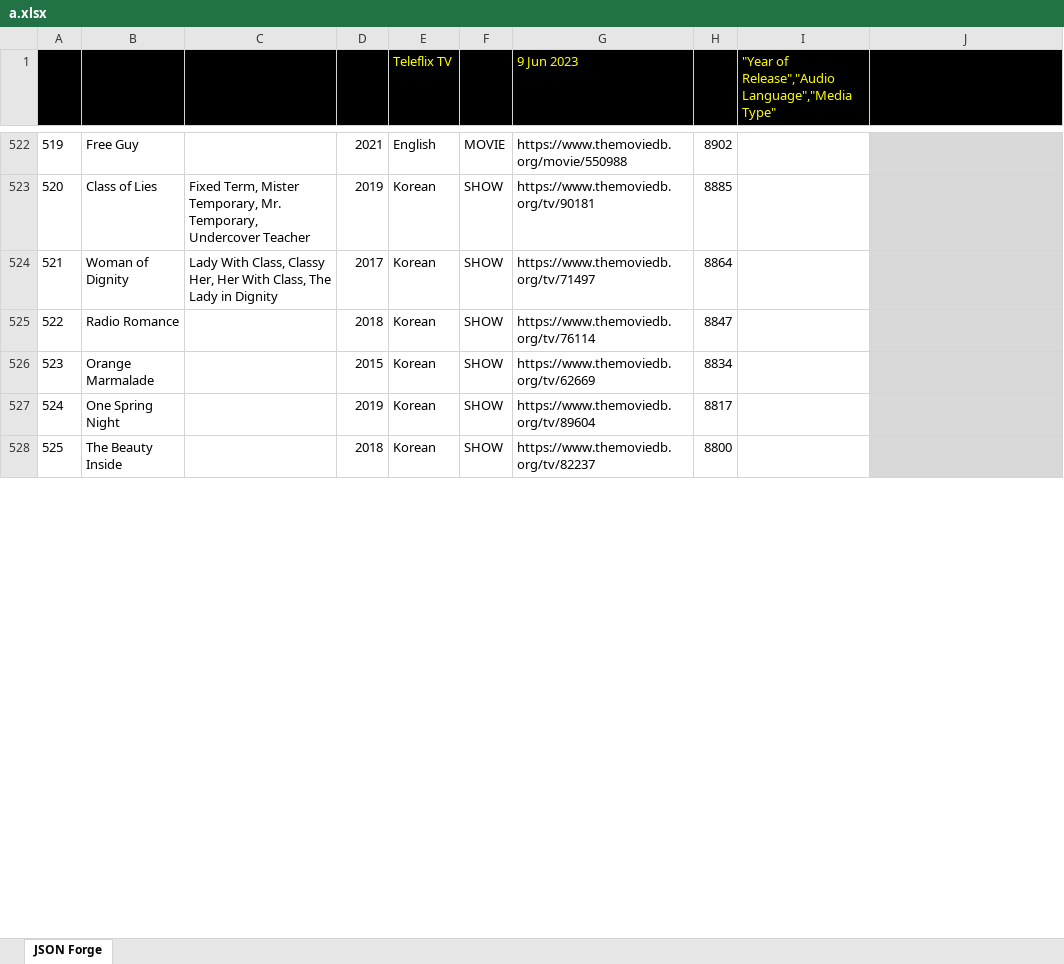
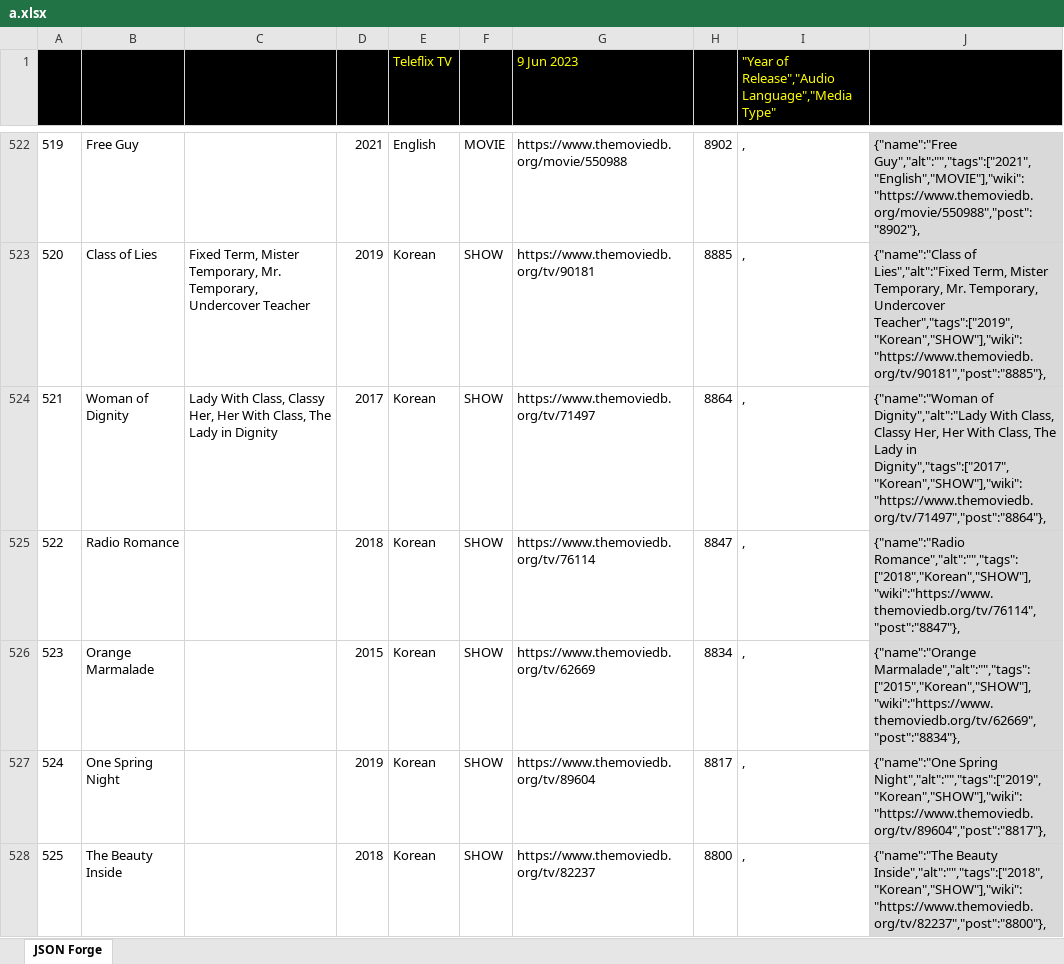
Before and after one commit to Catadex/data, an Excel workbook: a.xlsx, sheet JSON Forge, drawn as a sheet; only a part is shown, gaps mark what is left out; values as stored, in another font and other column widths than the file's, no borders; charts and pictures not drawn; the diff covers the shown part only; the diff names each change by its address in the sheet, - before the commit and + after, or states it on an @@ line.

```diff
--- a/a.xlsx (sheet JSON Forge)
+++ b/a.xlsx (sheet JSON Forge)
-I522:I528: (empty)
+I522:I528: ,
-J522: (empty)
+J522: {"name":"Free Guy","alt":"","tags":["2021","English","MOVIE"],"wiki":"https://www.themoviedb.org/movie/550988","post":"8902"},
-J523: (empty)
+J523: {"name":"Class of Lies","alt":"Fixed Term, Mister Temporary, Mr. Temporary, Undercover Teacher","tags":["2019","Korean","SHOW"],"wiki":"https://www.themoviedb.org/tv/90181","post":"8885"},
-J524: (empty)
+J524: {"name":"Woman of Dignity","alt":"Lady With Class, Classy Her, Her With Class, The Lady in Dignity","tags":["2017","Korean","SHOW"],"wiki":"https://www.themoviedb.org/tv/71497","post":"8864"},
-J525: (empty)
+J525: {"name":"Radio Romance","alt":"","tags":["2018","Korean","SHOW"],"wiki":"https://www.themoviedb.org/tv/76114","post":"8847"},
-J526: (empty)
+J526: {"name":"Orange Marmalade","alt":"","tags":["2015","Korean","SHOW"],"wiki":"https://www.themoviedb.org/tv/62669","post":"8834"},
-J527: (empty)
+J527: {"name":"One Spring Night","alt":"","tags":["2019","Korean","SHOW"],"wiki":"https://www.themoviedb.org/tv/89604","post":"8817"},
-J528: (empty)
+J528: {"name":"The Beauty Inside","alt":"","tags":["2018","Korean","SHOW"],"wiki":"https://www.themoviedb.org/tv/82237","post":"8800"},
```
Also changed, not shown: 521 edited cells and cell formats elsewhere in this sheet, 2 other files.
